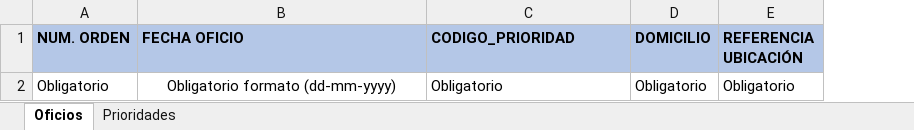
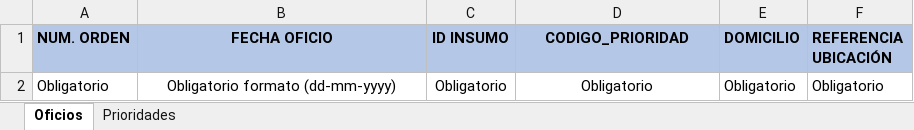
Before and after one commit to gitmanuelcruz/painani, an Excel workbook: trunk/recursos/formatos_layout/formato_layout_num_oficios/FORMATO_LAYOUT_OFICIOS.xlsx, sheet Oficios, drawn as a sheet; values as stored, in another font and other column widths than the file's, no borders; addresses are those after the commit; the diff names each change by its address in the sheet, - before the commit and + after, or states it on an @@ line.

Commit message:
ajuste

```diff
--- a/trunk/recursos/formatos_layout/formato_layout_num_oficios/FORMATO_LAYOUT_OFICIOS.xlsx (sheet Oficios)
+++ b/trunk/recursos/formatos_layout/formato_layout_num_oficios/FORMATO_LAYOUT_OFICIOS.xlsx (sheet Oficios)
+column C (ID INSUMO), row 2: Obligatorio
-B1 alignment: left
+B1 alignment: center
-D1:D2 alignment: left
+D1:D2 alignment: center
```
